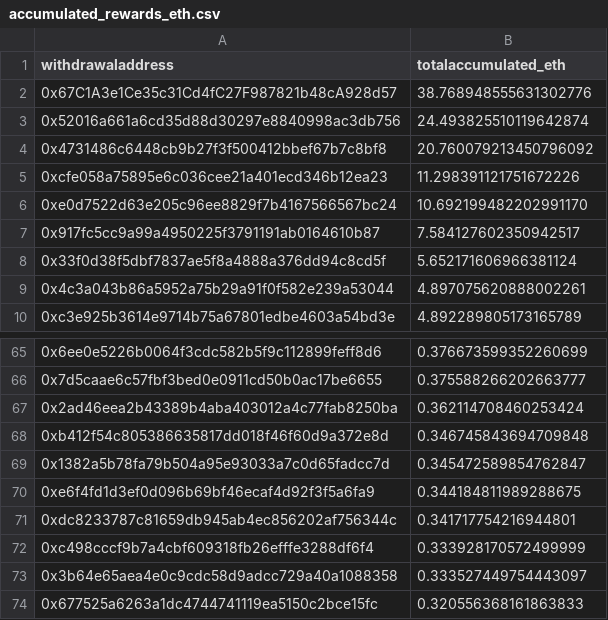
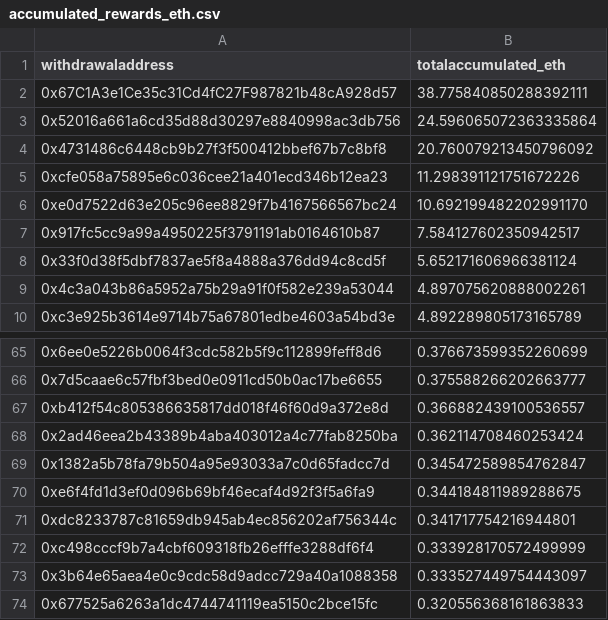
Before and after one commit to dappnode/smooth-scripts, a CSV file: acc-by-withdrawal/results/accumulated_rewards_eth.csv, drawn as a sheet; only a part is shown, gaps mark what is left out.

```diff
--- a/acc-by-withdrawal/results/accumulated_rewards_eth.csv
+++ b/acc-by-withdrawal/results/accumulated_rewards_eth.csv
@@ -1,4 +1,4 @@
 withdrawaladdress,totalaccumulated_eth
-0x67C1A3e1Ce35c31Cd4fC27F987821b48cA928d57,38.768948555631302776
-0x52016a661a6cd35d88d30297e8840998ac3db756,24.493825510119642874
+0x67C1A3e1Ce35c31Cd4fC27F987821b48cA928d57,38.775840850288392111
+0x52016a661a6cd35d88d30297e8840998ac3db756,24.596065072363335864
 0x4731486c6448cb9b27f3f500412bbef67b7c8bf8,20.760079213450796092
@@ -66,4 +66,4 @@ withdrawaladdress,totalaccumulated_eth
 0x7d5caae6c57fbf3bed0e0911cd50b0ac17be6655,0.375588266202663777
+0xb412f54c805386635817dd018f46f60d9a372e8d,0.366882439100536557
 0x2ad46eea2b43389b4aba403012a4c77fab8250ba,0.362114708460253424
-0xb412f54c805386635817dd018f46f60d9a372e8d,0.346745843694709848
 0x1382a5b78fa79b504a95e93033a7c0d65fadcc7d,0.345472589854762847
```
Also changed, not shown: 1 other file.
